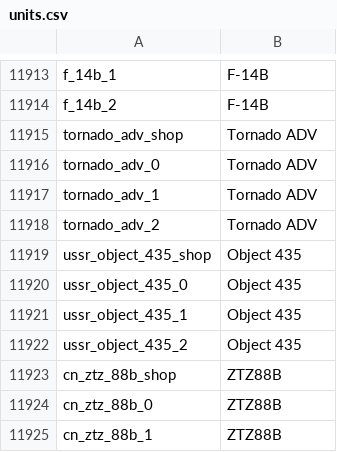
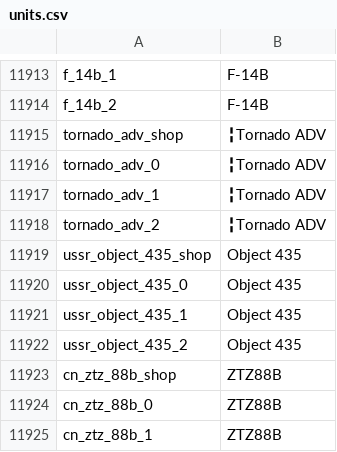
Before and after one commit to jaek898/wt-localization, a CSV file: Dechinafied/units.csv, drawn as a sheet; only a part is shown, gaps mark what is left out.

```diff
--- a/Dechinafied/units.csv
+++ b/Dechinafied/units.csv
@@ -11914,6 +11914,6 @@ f_14b_1;F-14B
 f_14b_2;F-14B
-tornado_adv_shop;Tornado ADV
-tornado_adv_0;Tornado ADV
-tornado_adv_1;Tornado ADV
-tornado_adv_2;Tornado ADV
+tornado_adv_shop;╏Tornado ADV
+tornado_adv_0;╏Tornado ADV
+tornado_adv_1;╏Tornado ADV
+tornado_adv_2;╏Tornado ADV
 ussr_object_435_shop;Object 435
```
Also changed, not shown: New Icons/units.csv, Standard/units.csv.
